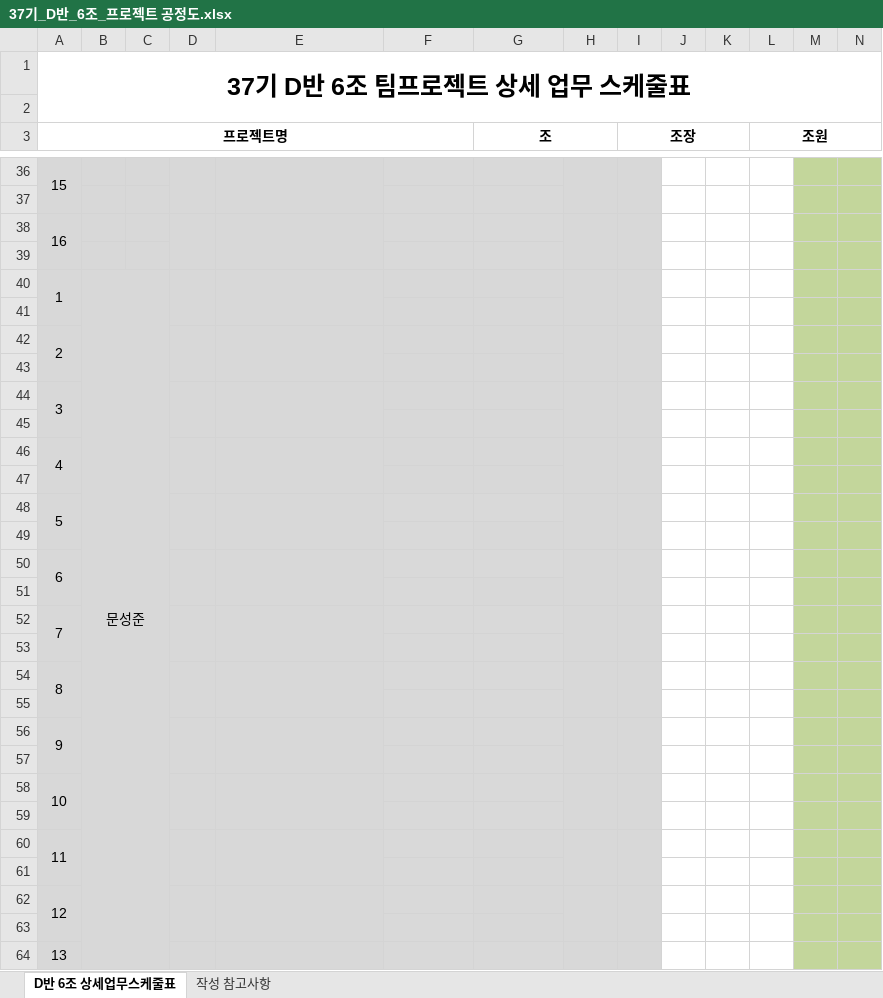
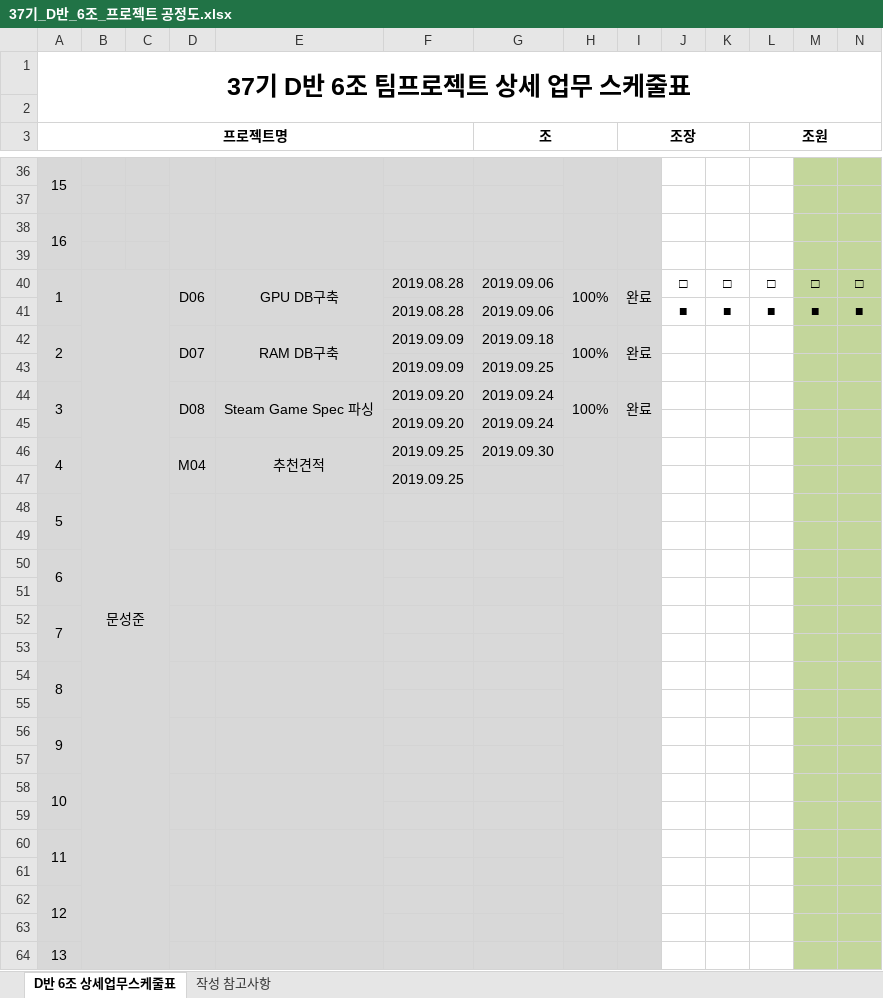
Before and after one commit to MunGukMa/TeamProject, an Excel workbook: 37기_D반_6조_프로젝트 공정도.xlsx, sheet D반 6조 상세업무스케줄표, drawn as a sheet; only a part is shown, gaps mark what is left out; values as stored, in another font and other column widths than the file's, no borders; charts and pictures not drawn; removed rows and columns are numbered as before the commit, all else as after; rows hold the shown columns only; the diff names each change by its address in the sheet, - before the commit and + after, or states it on an @@ line.

```diff
--- a/37기_D반_6조_프로젝트 공정도.xlsx (sheet D반 6조 상세업무스케줄표)
+++ b/37기_D반_6조_프로젝트 공정도.xlsx (sheet D반 6조 상세업무스케줄표)
-row 40: 1 | 문성준
-row 40: (empty)
+row 40: 1 | 문성준 |  | D06 | GPU DB구축 | 2019.08.28 | 2019.09.06 | 100% | 완료 | □ | □ | □ | □ | □
-A40:B40 fill: none
+A40:B40 fill: #D8D8D8
+A40:A41 merged
+B40:C75 merged
-D40:E40 fill: none
+D40:E40 fill: #D8D8D8
+D40:D41 merged
+E40:E41 merged
-H40:I40 fill: none
+H40:I40 fill: #D8D8D8
+H40:H41 merged
+I40:I41 merged
-row 42: 2
-row 41: (empty)
+row 41:  |  |  |  |  | 2019.08.28 | 2019.09.06 |  |  | ■ | ■ | ■ | ■ | ■
-row 44: 3
-row 42: (empty)
+row 42: 2 |  |  | D07 | RAM DB구축 | 2019.09.09 | 2019.09.18 | 100% | 완료
-A42 fill: none
+A42 fill: #D8D8D8
+A42:A43 merged
-D42:E42 fill: none
+D42:E42 fill: #D8D8D8
+D42:D43 merged
+E42:E43 merged
-H42:I42 fill: none
+H42:I42 fill: #D8D8D8
+H42:H43 merged
+I42:I43 merged
-row 46: 4
-row 43: (empty)
+row 43:  |  |  |  |  | 2019.09.09 | 2019.09.25
+row 44: 3 |  |  | D08 | Steam Game Spec 파싱 | 2019.09.20 | 2019.09.24 | 100% | 완료
+row 45:  |  |  |  |  | 2019.09.20 | 2019.09.24
+row 46: 4 |  |  | M04 | 추천견적 | 2019.09.25 | 2019.09.30
+row 47:  |  |  |  |  | 2019.09.25
```
Also changed, not shown: charts or pictures, 37기_D반_Fit_c조_사용자 요구사항 정의서.xlsx.
